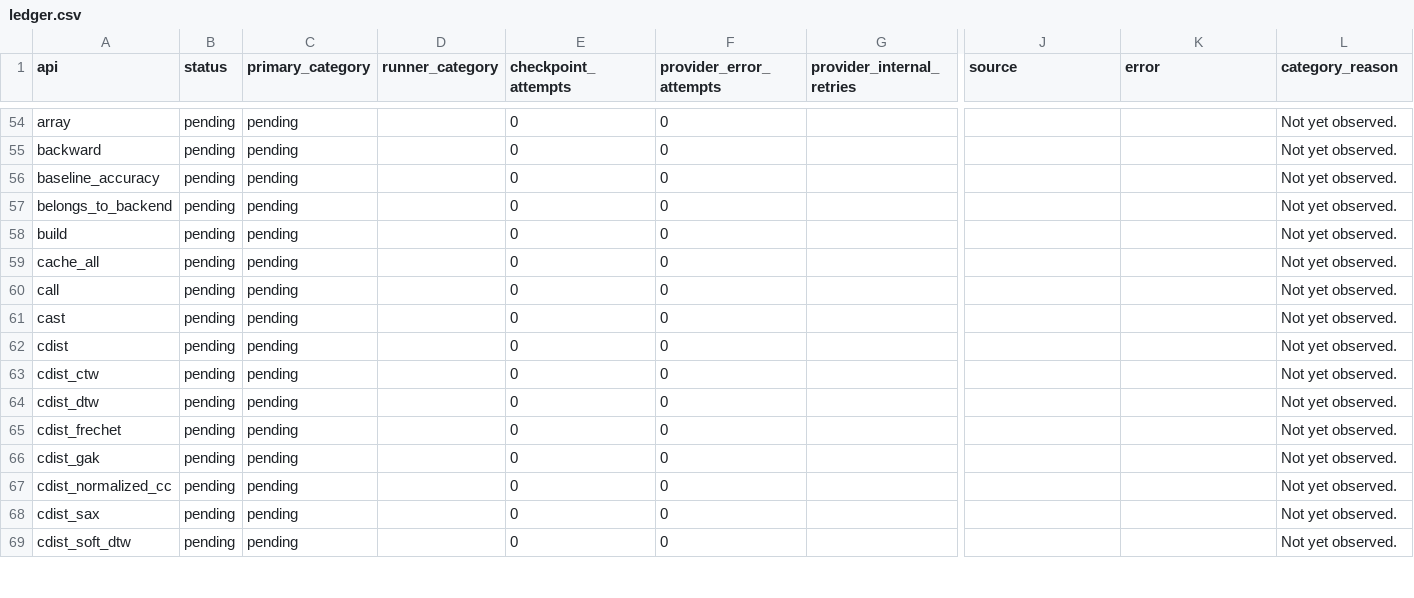
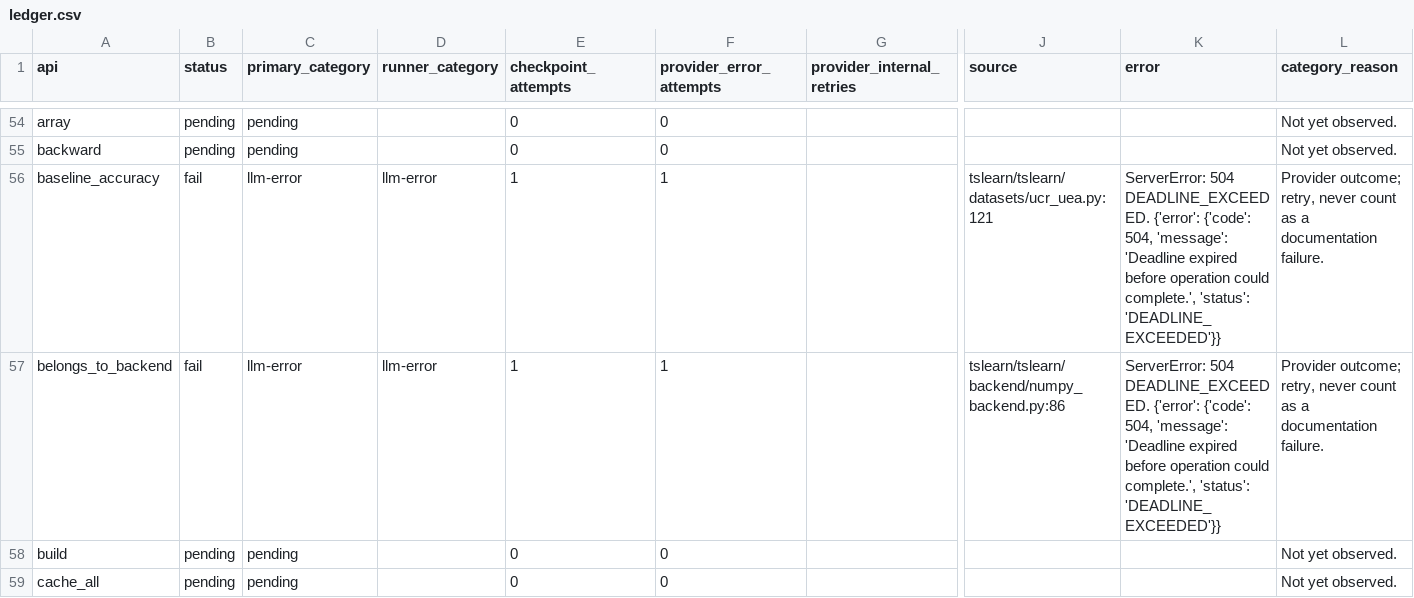
Before and after one commit to ZhuochengShang/GRAIL, a CSV file: experiments/external/overnight_audit/tslearn/A1/ledger.csv, drawn as a sheet; only a part is shown, gaps mark what is left out; the shorter side is filled out with more unchanged rows; the diff names each change by its address in the sheet, - before the commit and + after, or states it on an @@ line.

Commit message:
Checkpoint overnight attempt and repair evidence

```diff
--- a/experiments/external/overnight_audit/tslearn/A1/ledger.csv
+++ b/experiments/external/overnight_audit/tslearn/A1/ledger.csv
-B56:B57 (status): pending
+B56:B57 (status): fail
-C56:C57 (primary_category): pending
+C56:C57 (primary_category): llm-error
-D56:D57 (runner_category): (empty)
+D56:D57 (runner_category): llm-error
-E56:E57 (checkpoint_attempts): 0
+E56:E57 (checkpoint_attempts): 1
-F56:F57 (provider_error_attempts): 0
+F56:F57 (provider_error_attempts): 1
-J56 (source): (empty)
+J56 (source): tslearn/tslearn/datasets/ucr_uea.py:121
-K56:K57 (error): (empty)
+K56:K57 (error): ServerError: 504 DEADLINE_EXCEEDED. {'error': {'code': 504, 'message': 'Deadline expired before operation could complete.', 'status': 'DEADLINE_EXCEEDED'}}
-L56:L57 (category_reason): Not yet observed.
+L56:L57 (category_reason): Provider outcome; retry, never count as a documentation failure.
-J57 (source): (empty)
+J57 (source): tslearn/tslearn/backend/numpy_backend.py:86
```
Also changed, not shown: experiments/external/overnight_audit/data_validation/mir_eval/A1/api_test_data.csv, experiments/external/overnight_audit/data_validation/tslearn/A1/api_test_data.csv, 57 other files.
